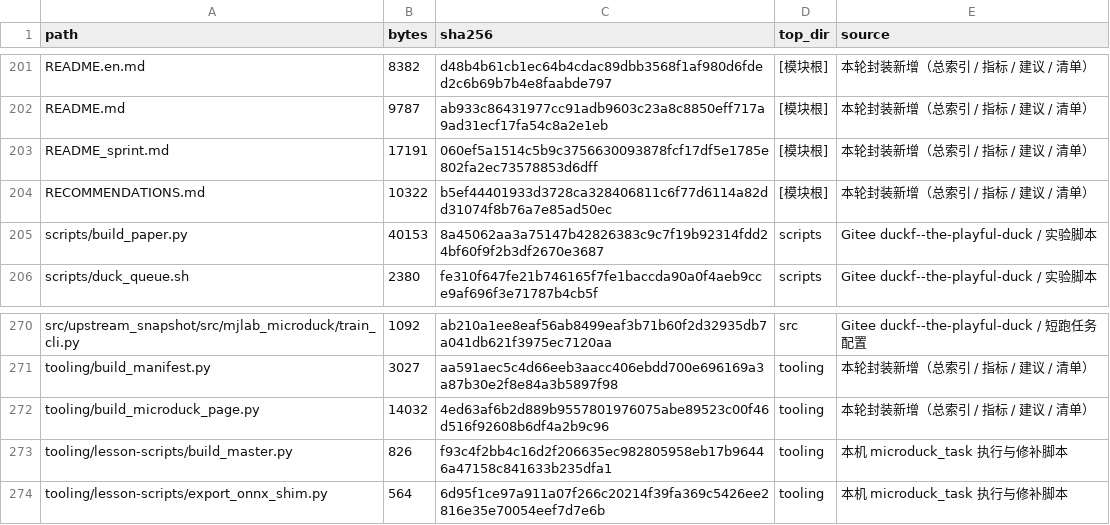
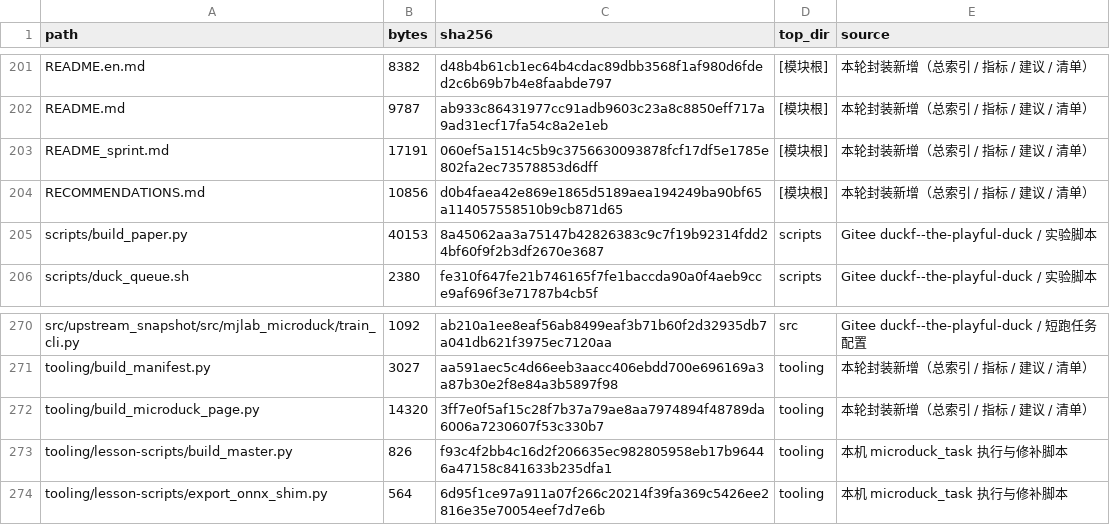
Before and after one commit to lemonbaby2/pazhou-a-track-showcase, a CSV file: microduck/MANIFEST.csv, drawn as a sheet; only a part is shown, gaps mark what is left out.

Commit message:
fix(site): 修复展示页视频外链 404，改为 GitHub raw 主源 + Gitee raw 备用源
- media.githubusercontent.com 在本仓库返回 404，实测 raw.githubusercontent.com（206+Range）与 Gitee raw（video/mp4）均可用
- <video> 改双 source，下载链接同时给两个源
- RECOMMENDATIONS.md 补记该坑与归档自检入口
- 重生成 MANIFEST.csv（脚本 SHA 变化）

验证：6 个 mp4 外链逐一 200/206，verify_public_package.py 与 verify_microduck_archive.py 均通过

```diff
--- a/microduck/MANIFEST.csv
+++ b/microduck/MANIFEST.csv
@@ -203,3 +203,3 @@ README.md,9787,ab933c86431977cc91adb9603c23a8c8850eff717a9ad31ecf17fa54c8a2e1eb,
 README_sprint.md,17191,060ef5a1514c5b9c3756630093878fcf17df5e1785e802fa2ec73578853d6dff,[模块根],本轮封装新增（总索引 / 指标 / 建议 / 清单）
-RECOMMENDATIONS.md,10322,b5ef44401933d3728ca328406811c6f77d6114a82dd31074f8b76a7e85ad50ec,[模块根],本轮封装新增（总索引 / 指标 / 建议 / 清单）
+RECOMMENDATIONS.md,10856,d0b4faea42e869e1865d5189aea194249ba90bf65a114057558510b9cb871d65,[模块根],本轮封装新增（总索引 / 指标 / 建议 / 清单）
 scripts/build_paper.py,40153,8a45062aa3a75147b42826383c9c7f19b92314fdd24bf60f9f2b3df2670e3687,scripts,Gitee duckf--the-playful-duck / 实验脚本
@@ -271,3 +271,3 @@ src/upstream_snapshot/src/mjlab_microduck/train_cli.py,1092,ab210a1ee8eaf56ab849
 tooling/build_manifest.py,3027,aa591aec5c4d66eeb3aacc406ebdd700e696169a3a87b30e2f8e84a3b5897f98,tooling,本轮封装新增（总索引 / 指标 / 建议 / 清单）
-tooling/build_microduck_page.py,14032,4ed63af6b2d889b9557801976075abe89523c00f46d516f92608b6df4a2b9c96,tooling,本轮封装新增（总索引 / 指标 / 建议 / 清单）
+tooling/build_microduck_page.py,14320,3ff7e0f5af15c28f7b37a79ae8aa7974894f48789da6006a7230607f53c330b7,tooling,本轮封装新增（总索引 / 指标 / 建议 / 清单）
 tooling/lesson-scripts/build_master.py,826,f93c4f2bb4c16d2f206635ec982805958eb17b96446a47158c841633b235dfa1,tooling,本机 microduck_task 执行与修补脚本
```
Also changed, not shown: 3 other files.
